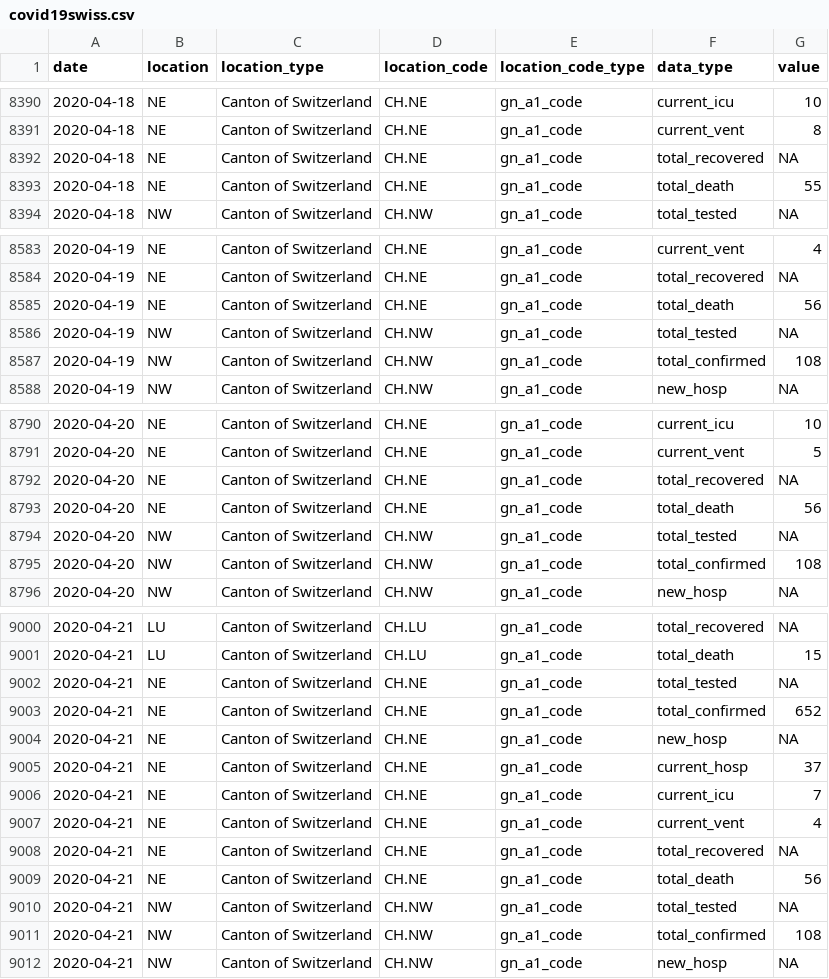
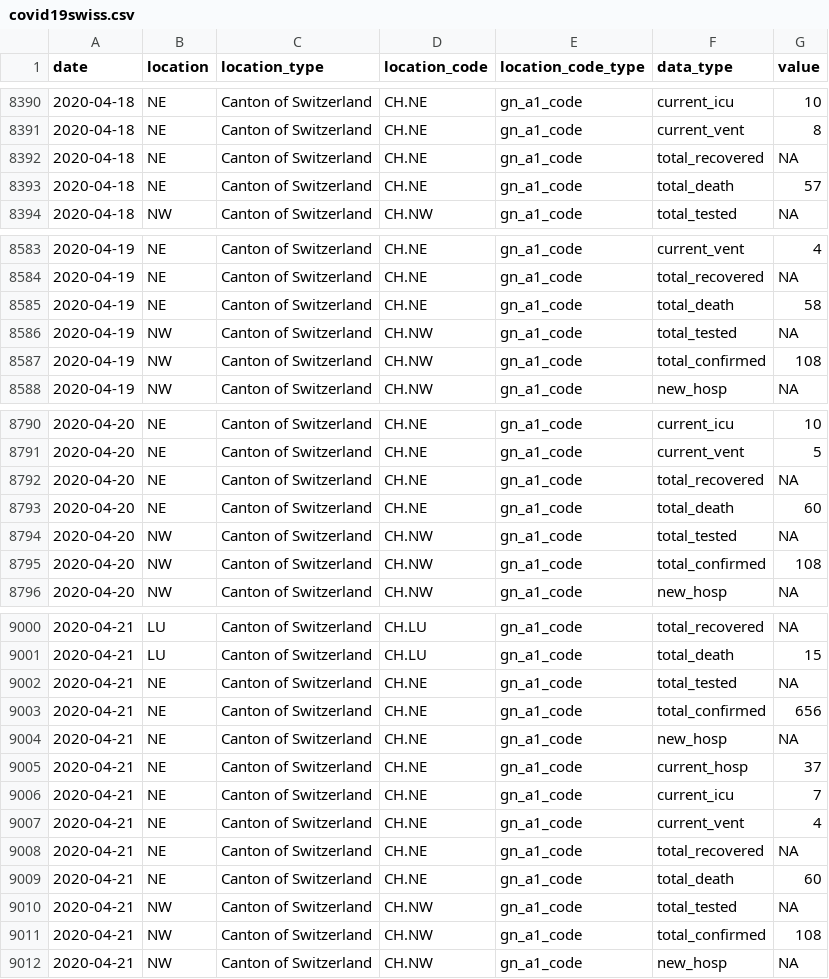
Before and after one commit to Covid19R/covid19swiss, a CSV file: csv/covid19swiss.csv, drawn as a sheet; only a part is shown, gaps mark what is left out; the diff covers the shown part only.

```diff
--- a/csv/covid19swiss.csv
+++ b/csv/covid19swiss.csv
@@ -8392,3 +8392,3 @@
 2020-04-18,"NE","Canton of Switzerland","CH.NE","gn_a1_code","total_recovered",NA
-2020-04-18,"NE","Canton of Switzerland","CH.NE","gn_a1_code","total_death",55
+2020-04-18,"NE","Canton of Switzerland","CH.NE","gn_a1_code","total_death",57
 2020-04-18,"NW","Canton of Switzerland","CH.NW","gn_a1_code","total_tested",NA
@@ -8584,3 +8584,3 @@
 2020-04-19,"NE","Canton of Switzerland","CH.NE","gn_a1_code","total_recovered",NA
-2020-04-19,"NE","Canton of Switzerland","CH.NE","gn_a1_code","total_death",56
+2020-04-19,"NE","Canton of Switzerland","CH.NE","gn_a1_code","total_death",58
 2020-04-19,"NW","Canton of Switzerland","CH.NW","gn_a1_code","total_tested",NA
@@ -8792,3 +8792,3 @@
 2020-04-20,"NE","Canton of Switzerland","CH.NE","gn_a1_code","total_recovered",NA
-2020-04-20,"NE","Canton of Switzerland","CH.NE","gn_a1_code","total_death",56
+2020-04-20,"NE","Canton of Switzerland","CH.NE","gn_a1_code","total_death",60
 2020-04-20,"NW","Canton of Switzerland","CH.NW","gn_a1_code","total_tested",NA
@@ -9002,3 +9002,3 @@
 2020-04-21,"NE","Canton of Switzerland","CH.NE","gn_a1_code","total_tested",NA
-2020-04-21,"NE","Canton of Switzerland","CH.NE","gn_a1_code","total_confirmed",652
+2020-04-21,"NE","Canton of Switzerland","CH.NE","gn_a1_code","total_confirmed",656
 2020-04-21,"NE","Canton of Switzerland","CH.NE","gn_a1_code","new_hosp",NA
@@ -9008,3 +9008,3 @@
 2020-04-21,"NE","Canton of Switzerland","CH.NE","gn_a1_code","total_recovered",NA
-2020-04-21,"NE","Canton of Switzerland","CH.NE","gn_a1_code","total_death",56
+2020-04-21,"NE","Canton of Switzerland","CH.NE","gn_a1_code","total_death",60
 2020-04-21,"NW","Canton of Switzerland","CH.NW","gn_a1_code","total_tested",NA
```
Also changed, not shown: 16 added rows and 13 edited cells elsewhere in this file, 1 other file.
